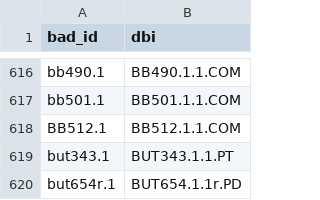
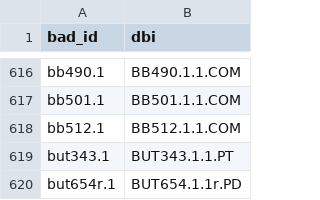
Before and after one commit to blakearchive/data, a CSV file: csv/copy-handprints.csv, drawn as a sheet; only a part is shown, gaps mark what is left out.

Commit message:
Update copy-handprints.csv

```diff
--- a/csv/copy-handprints.csv
+++ b/csv/copy-handprints.csv
@@ -617,3 +617,3 @@ bb490.1,BB490.1.1.COM
 bb501.1,BB501.1.1.COM
-BB512.1,BB512.1.1.COM
+bb512.1,BB512.1.1.COM
 but343.1,BUT343.1.1.PT
```
